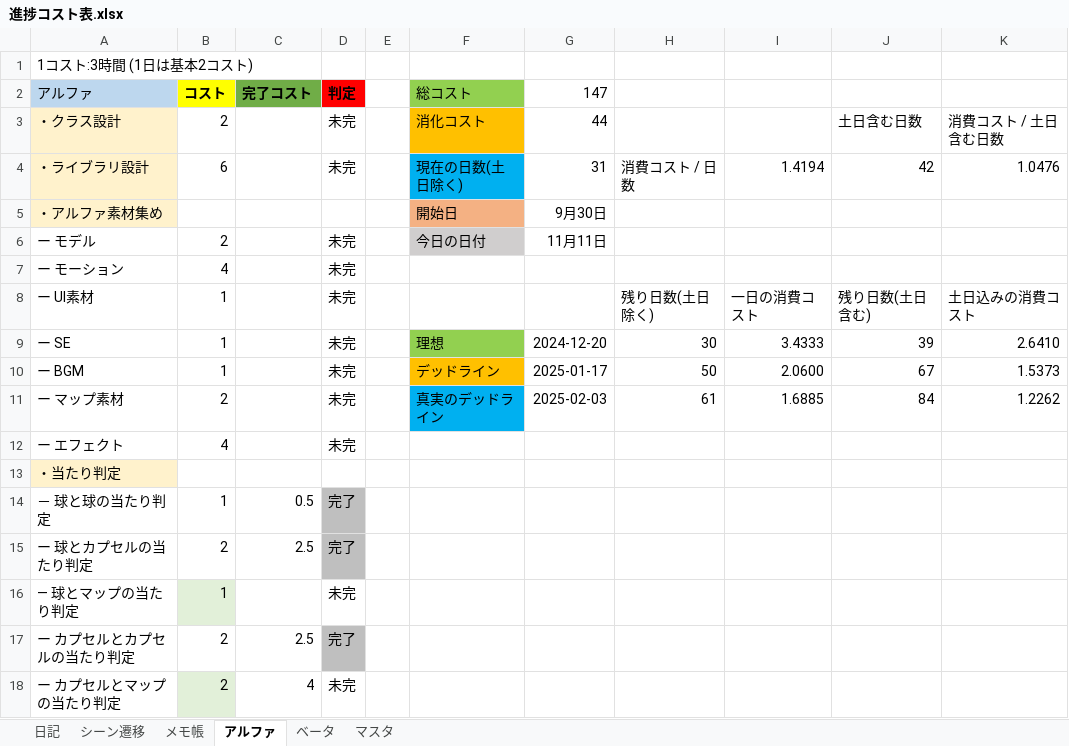
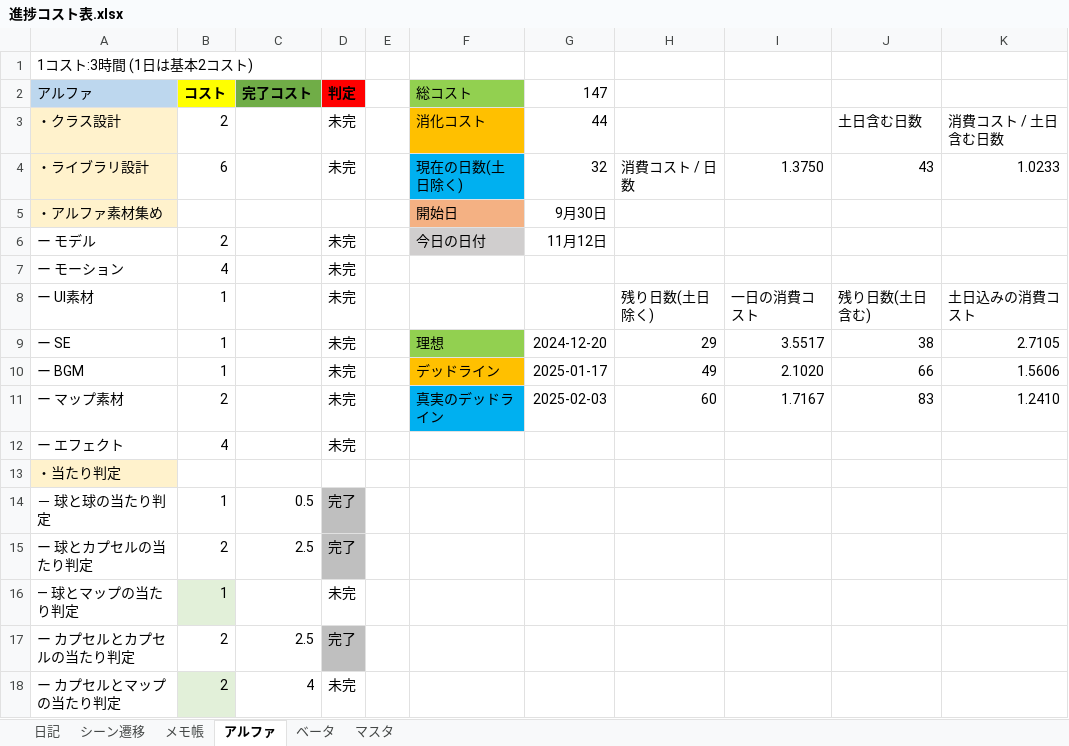
Before and after one commit to nkd10121/EmploymentWorks, an Excel workbook: 進捗コスト表.xlsx, sheet アルファ, drawn as a sheet; only a part is shown; values as stored, in another font and other column widths than the file's, no borders; the diff names each change by its address in the sheet, - before the commit and + after, or states it on an @@ line.

```diff
--- a/進捗コスト表.xlsx (sheet アルファ)
+++ b/進捗コスト表.xlsx (sheet アルファ)
-G4 (147): 31
+G4 (147): 32
-I4: 1.4194
+I4: 1.3750
-J4: 42
+J4: 43
-K4: 1.0476
+K4: 1.0233
-G6 (147): 11月11日
+G6 (147): 11月12日
-H9: 30
+H9: 29
-I9: 3.4333
+I9: 3.5517
-J9: 39
+J9: 38
-K9: 2.6410
+K9: 2.7105
-H10: 50
+H10: 49
-I10: 2.0600
+I10: 2.1020
-J10: 67
+J10: 66
-K10: 1.5373
+K10: 1.5606
-H11: 61
+H11: 60
-I11: 1.6885
+I11: 1.7167
-J11: 84
+J11: 83
-K11: 1.2262
+K11: 1.2410
```
Also changed, not shown: charts or pictures, 14 other files.
